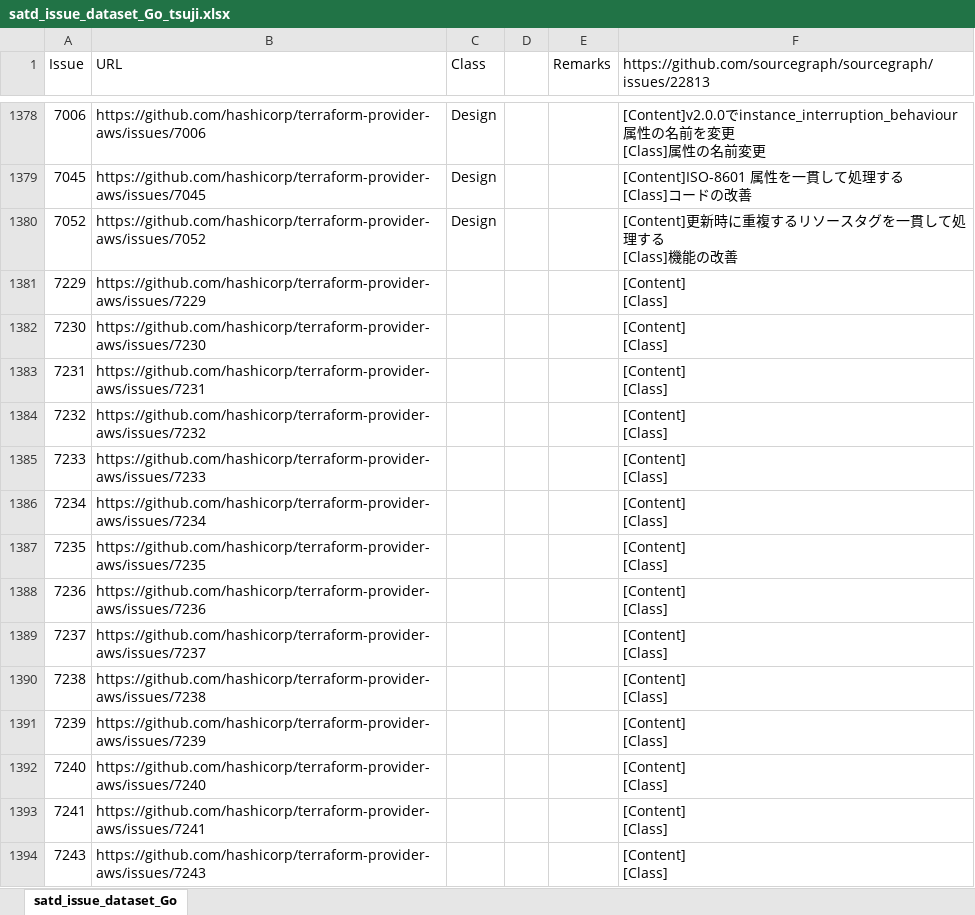
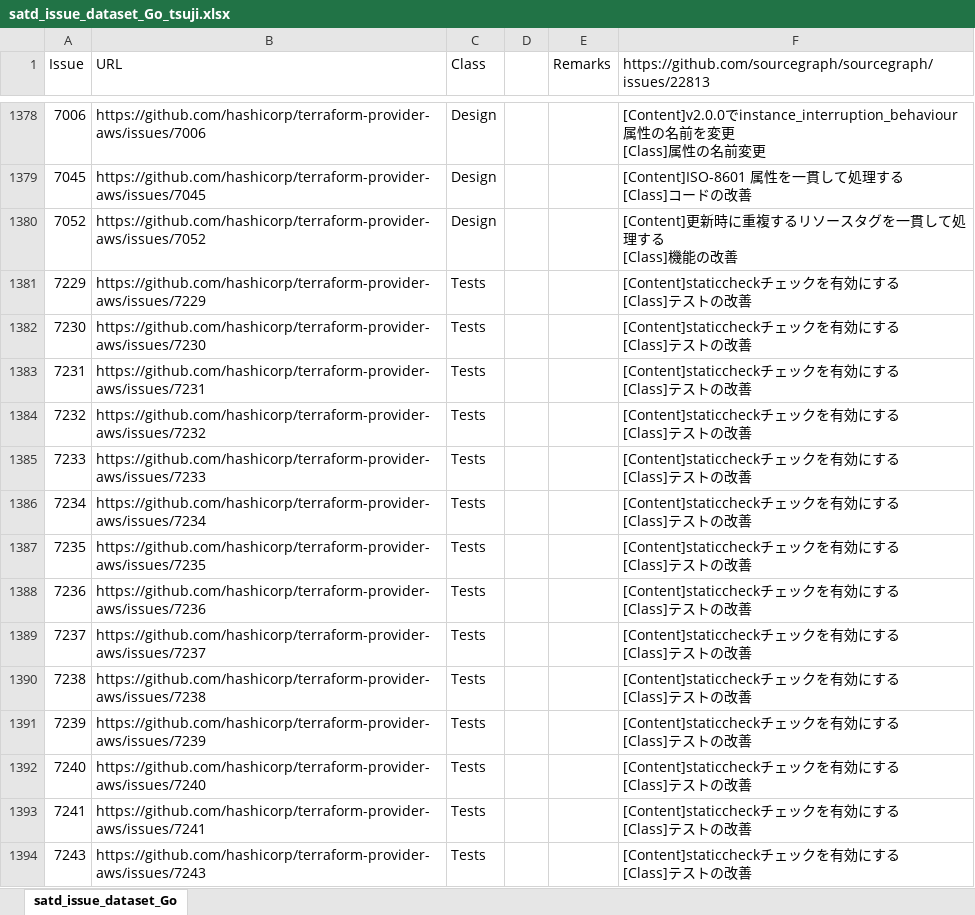
Before and after one commit to 3cywfym/td_dataset, an Excel workbook: satd_issue_dataset_Go_tsuji.xlsx, sheet satd_issue_dataset_Go, drawn as a sheet; only a part is shown, gaps mark what is left out; values as stored, in another font and other column widths than the file's, no borders; ↵ is a line break in a cell; the diff covers the shown part only; the diff names each change by its address in the sheet, - before the commit and + after, or states it on an @@ line.

```diff
--- a/satd_issue_dataset_Go_tsuji.xlsx (sheet satd_issue_dataset_Go)
+++ b/satd_issue_dataset_Go_tsuji.xlsx (sheet satd_issue_dataset_Go)
-C1381:C1394 (Class): (empty)
+C1381:C1394 (Class): Tests
-F1381:F1394: [Content] ↵ [Class]
+F1381:F1394: [Content]staticcheckチェックを有効にする ↵ [Class]テストの改善
```
Also changed, not shown: 52 edited cells elsewhere in this sheet, 1 other file.
